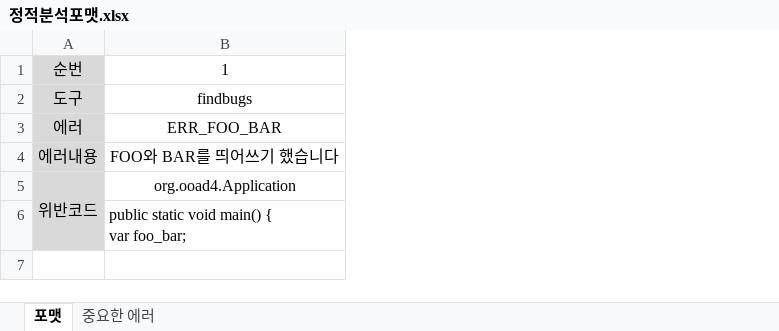
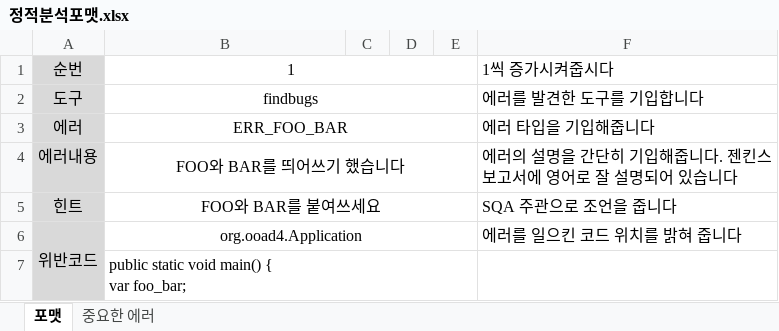
Before and after one commit to binchoo/vnv-team-3, an Excel workbook: static analysis/정적분석포맷.xlsx, sheet 포맷, drawn as a sheet; values as stored, in another font and other column widths than the file's, no borders; addresses are those after the commit; the diff names each change by its address in the sheet, - before the commit and + after, or states it on an @@ line.

```diff
--- a/static analysis/정적분석포맷.xlsx (sheet 포맷)
+++ b/static analysis/정적분석포맷.xlsx (sheet 포맷)
+column C, empty
+column D, empty
+column E, empty
+column F, rows 1-4: 1씩 증가시켜줍시다 | 에러를 발견한 도구를 기입합니다 | 에러 타입을 기입해줍니다 | 에러의 설명을 간단히 기입해줍니다. 젠킨스 보고서에 영어로 잘 설명되어 있습니다; row 6: 에러를 일으킨 코드 위치를 밝혀 줍니다
+B1:E1 merged
+B2:E2 merged
+B3:E3 merged
+B4:E4 merged
+row 5: 힌트 | FOO와 BAR를 붙여쓰세요 |  |  |  | SQA 주관으로 조언을 줍니다
+B6:E6 merged
+B7:E7 merged
```
Also changed, not shown: sheet 중요한 에러.
